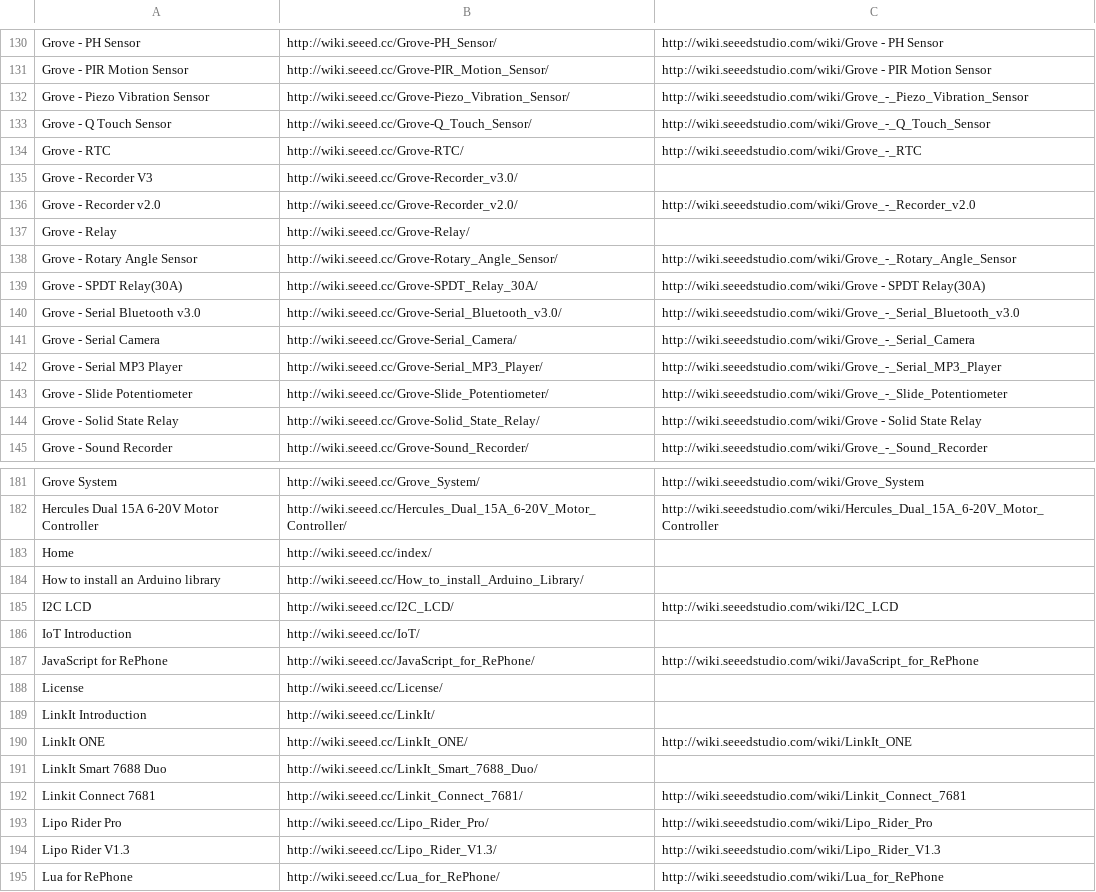
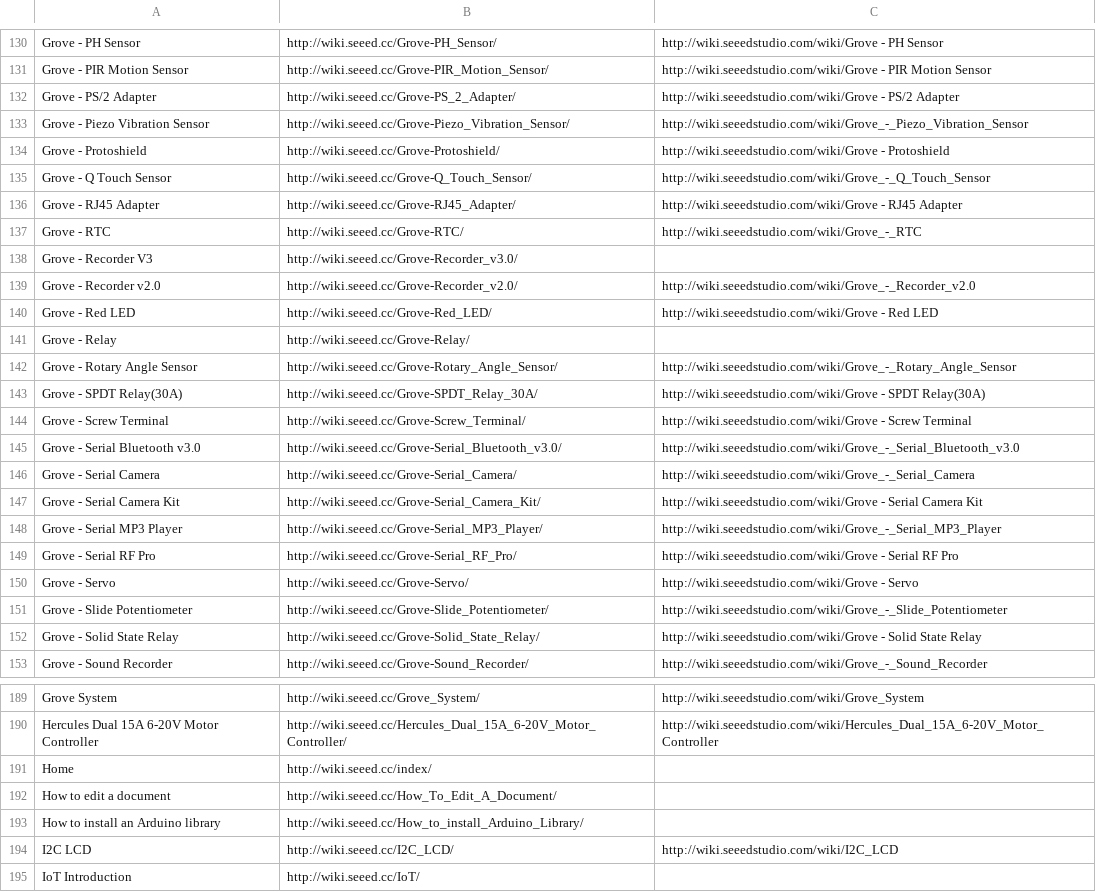
Before and after one commit to SeeedDocument/Seeed-WiKi, a CSV file: OldWiki-NewWiki-Mapping.csv, drawn as a sheet; only a part is shown, gaps mark what is left out; the shorter side is filled out with more unchanged rows; the diff names each change by its address in the sheet, - before the commit and + after, or states it on an @@ line.

```diff
--- a/OldWiki-NewWiki-Mapping.csv
+++ b/OldWiki-NewWiki-Mapping.csv
+row 132: Grove - PS/2 Adapter | http://wiki.seeed.cc/Grove-PS_2_Adapter/ | http://wiki.seeedstudio.com/wiki/Grove - PS/2 Adapter
+row 134: Grove - Protoshield | http://wiki.seeed.cc/Grove-Protoshield/ | http://wiki.seeedstudio.com/wiki/Grove - Protoshield
+row 136: Grove - RJ45 Adapter | http://wiki.seeed.cc/Grove-RJ45_Adapter/ | http://wiki.seeedstudio.com/wiki/Grove - RJ45 Adapter
+row 140: Grove - Red LED | http://wiki.seeed.cc/Grove-Red_LED/ | http://wiki.seeedstudio.com/wiki/Grove - Red LED
+row 144: Grove - Screw Terminal | http://wiki.seeed.cc/Grove-Screw_Terminal/ | http://wiki.seeedstudio.com/wiki/Grove - Screw Terminal
+row 147: Grove - Serial Camera Kit | http://wiki.seeed.cc/Grove-Serial_Camera_Kit/ | http://wiki.seeedstudio.com/wiki/Grove - Serial Camera Kit
+row 149: Grove - Serial RF Pro | http://wiki.seeed.cc/Grove-Serial_RF_Pro/ | http://wiki.seeedstudio.com/wiki/Grove - Serial RF Pro
+row 150: Grove - Servo | http://wiki.seeed.cc/Grove-Servo/ | http://wiki.seeedstudio.com/wiki/Grove - Servo
+row 192: How to edit a document | http://wiki.seeed.cc/How_To_Edit_A_Document/
```
Also changed, not shown: 15 other files.
